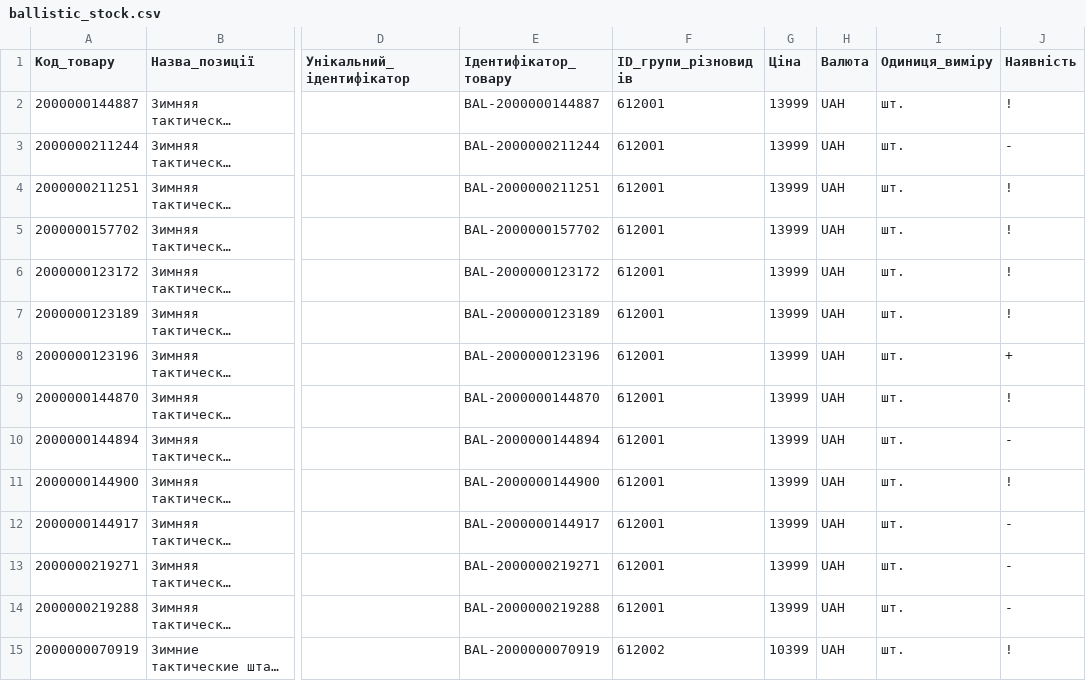
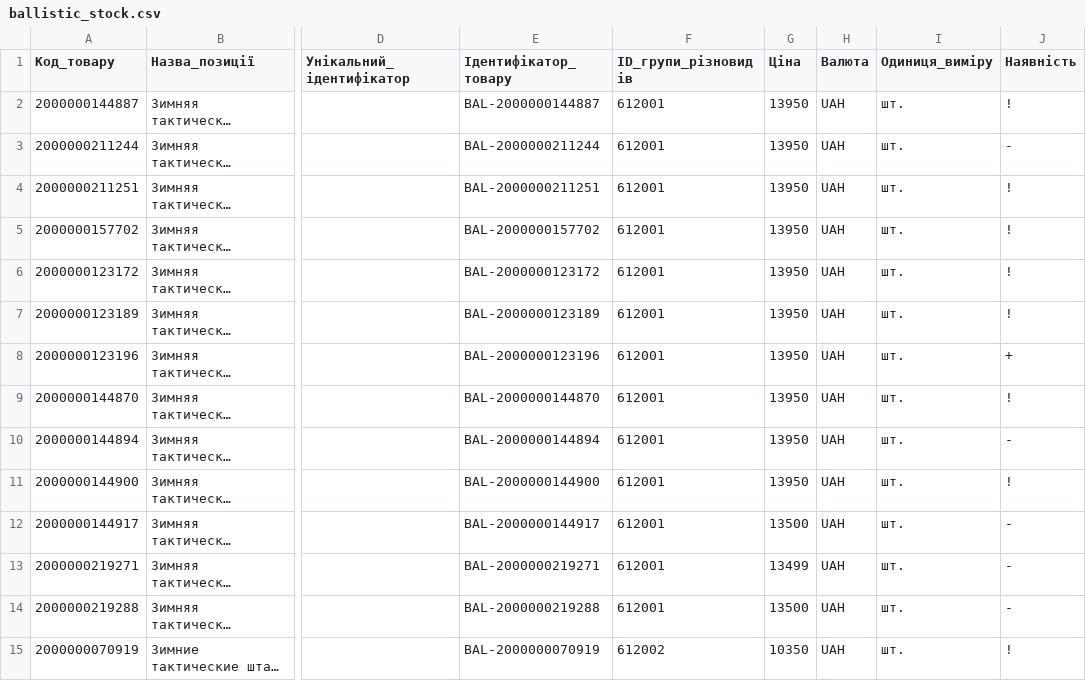
Before and after one commit to TSU-git3/tacticalshop-feed, a CSV file: prom/ballistic_stock.csv, drawn as a sheet; only a part is shown, gaps mark what is left out; long unchanged cells end in …; the diff covers the shown part only; the diff names each change by its address in the sheet, - before the commit and + after, or states it on an @@ line.

```diff
--- a/prom/ballistic_stock.csv
+++ b/prom/ballistic_stock.csv
-G2:G11 (Ціна): 13999
+G2:G11 (Ціна): 13950
-G12 (Ціна): 13999
+G12 (Ціна): 13500
-G13 (Ціна): 13999
+G13 (Ціна): 13499
-G14 (Ціна): 13999
+G14 (Ціна): 13500
-G15 (Ціна): 10399
+G15 (Ціна): 10350
```
Also changed, not shown: 32 edited cells elsewhere in this file, 6 other files.
